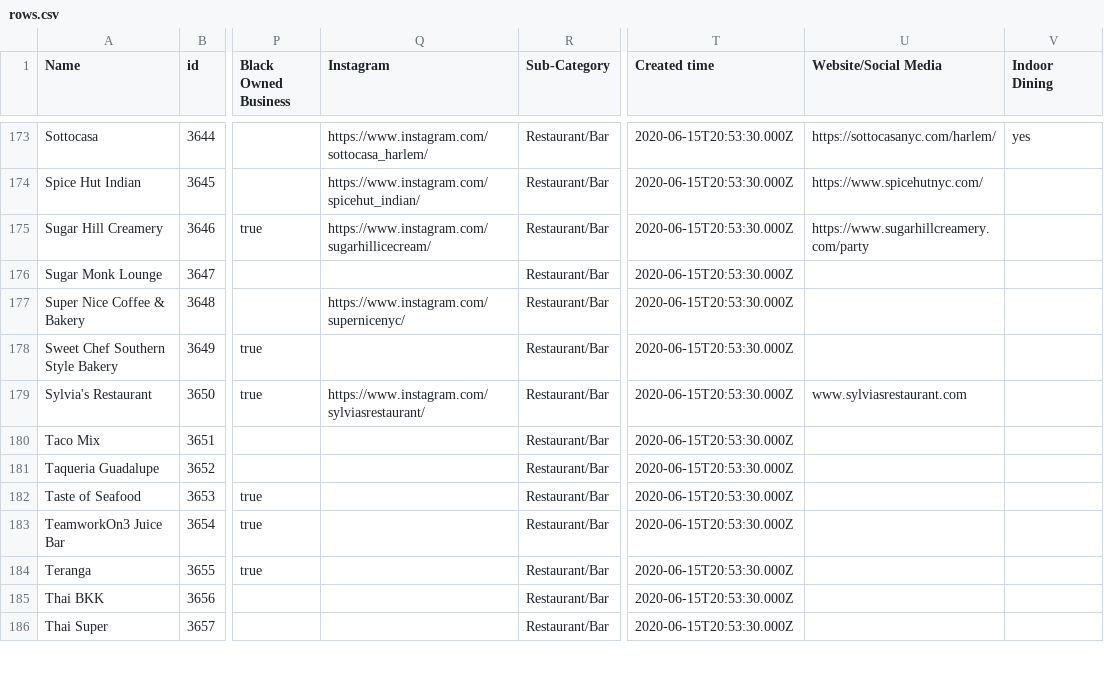
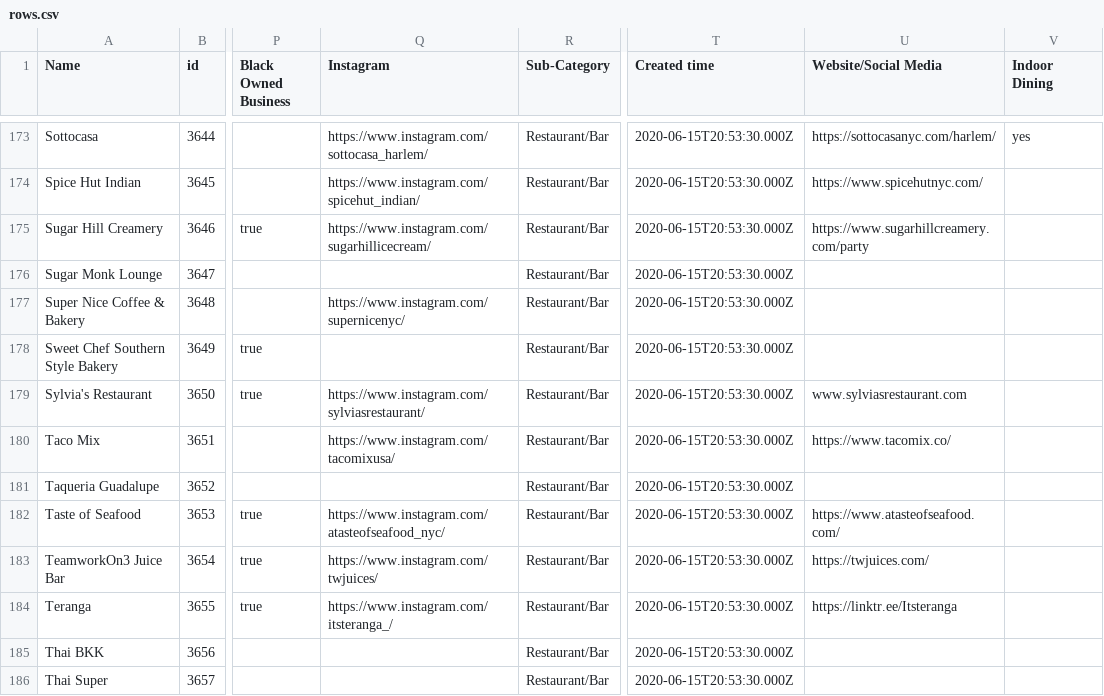
Before and after one commit to zhik/whos-open-uptowngrandcentral, a CSV file: data/rows.csv, drawn as a sheet; only a part is shown, gaps mark what is left out; the diff covers the shown part only; the diff names each change by its address in the sheet, - before the commit and + after, or states it on an @@ line.

Commit message:
Update rows.csv

```diff
--- a/data/rows.csv
+++ b/data/rows.csv
-Q180 (Instagram): (empty)
+Q180 (Instagram): https://www.instagram.com/tacomixusa/
-U180 (Website/Social Media): (empty)
+U180 (Website/Social Media): https://www.tacomix.co/
-Q182 (Instagram): (empty)
+Q182 (Instagram): https://www.instagram.com/atasteofseafood_nyc/
-U182 (Website/Social Media): (empty)
+U182 (Website/Social Media): https://www.atasteofseafood.com/
-Q183 (Instagram): (empty)
+Q183 (Instagram): https://www.instagram.com/twjuices/
-U183 (Website/Social Media): (empty)
+U183 (Website/Social Media): https://twjuices.com/
-Q184 (Instagram): (empty)
+Q184 (Instagram): https://www.instagram.com/itsteranga_/
-U184 (Website/Social Media): (empty)
+U184 (Website/Social Media): https://linktr.ee/Itsteranga
```
Also changed, not shown: 2 added rows and 63 edited cells elsewhere in this file.
